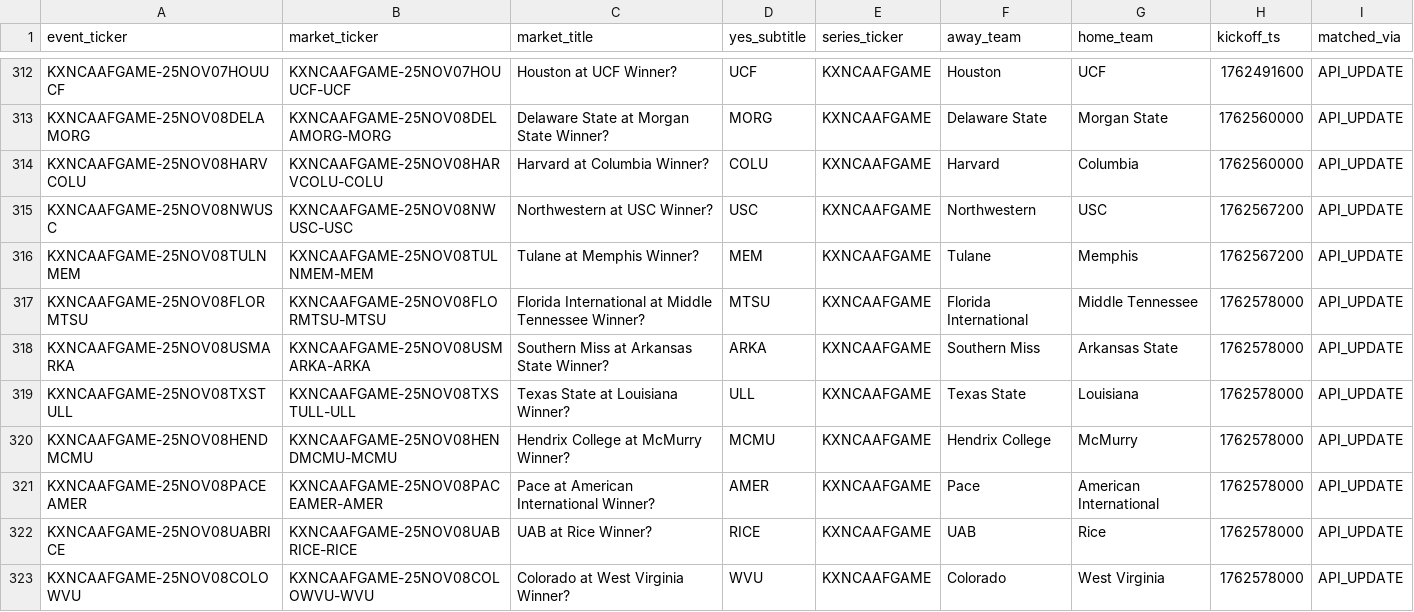
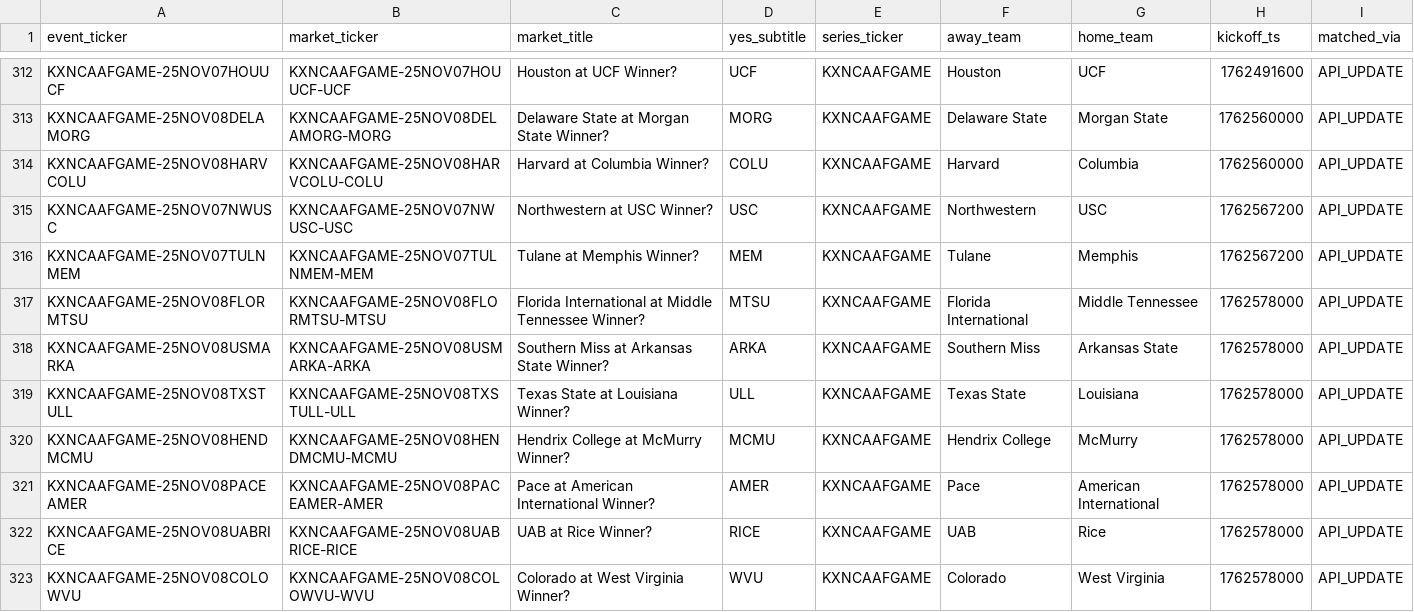
Before and after one commit to trstng/kalshi_football, a CSV file: frontend/public/schedules/cfb_schedule.csv, drawn as a sheet; only a part is shown, gaps mark what is left out.

```diff
--- a/frontend/public/schedules/cfb_schedule.csv
+++ b/frontend/public/schedules/cfb_schedule.csv
@@ -314,4 +314,4 @@ KXNCAAFGAME-25NOV08DELAMORG,KXNCAAFGAME-25NOV08DELAMORG-MORG,Delaware State at M
 KXNCAAFGAME-25NOV08HARVCOLU,KXNCAAFGAME-25NOV08HARVCOLU-COLU,Harvard at Columbia Winner?,COLU,KXNCAAFGAME,Harvard,Columbia,1762560000,API_UPDATE
-KXNCAAFGAME-25NOV08NWUSC,KXNCAAFGAME-25NOV08NWUSC-USC,Northwestern at USC Winner?,USC,KXNCAAFGAME,Northwestern,USC,1762567200,API_UPDATE
-KXNCAAFGAME-25NOV08TULNMEM,KXNCAAFGAME-25NOV08TULNMEM-MEM,Tulane at Memphis Winner?,MEM,KXNCAAFGAME,Tulane,Memphis,1762567200,API_UPDATE
+KXNCAAFGAME-25NOV07NWUSC,KXNCAAFGAME-25NOV07NWUSC-USC,Northwestern at USC Winner?,USC,KXNCAAFGAME,Northwestern,USC,1762567200,API_UPDATE
+KXNCAAFGAME-25NOV07TULNMEM,KXNCAAFGAME-25NOV07TULNMEM-MEM,Tulane at Memphis Winner?,MEM,KXNCAAFGAME,Tulane,Memphis,1762567200,API_UPDATE
 KXNCAAFGAME-25NOV08FLORMTSU,KXNCAAFGAME-25NOV08FLORMTSU-MTSU,Florida International at Middle Tennessee Winner?,MTSU,KXNCAAFGAME,Florida International,Middle Tennessee,1762578000,API_UPDATE
```
Also changed, not shown: backend/artifacts/cfb_2025_schedule_master.csv, backend/artifacts/cfb_markets_2025_enriched.csv.
